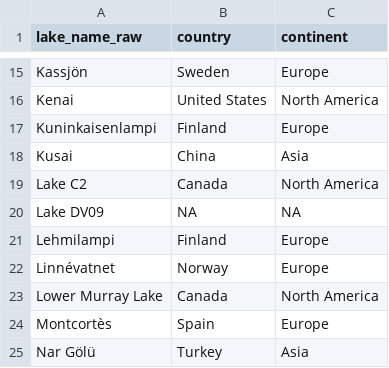
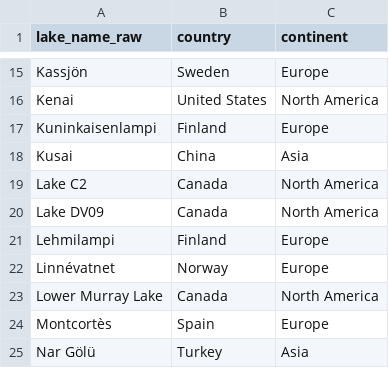
Before and after one commit to krzypl/ms_varvol_db, a CSV file: data/lake_countries.csv, drawn as a sheet; only a part is shown, gaps mark what is left out.

```diff
--- a/data/lake_countries.csv
+++ b/data/lake_countries.csv
@@ -19,3 +19,3 @@ Kusai,China,Asia
 Lake C2,Canada,North America
-Lake DV09,NA,NA
+Lake DV09,Canada,North America
 Lehmilampi,Finland,Europe
```
Also changed, not shown: data/ekf_record_final.csv, data/full_ds_an.csv, 12 other files.
